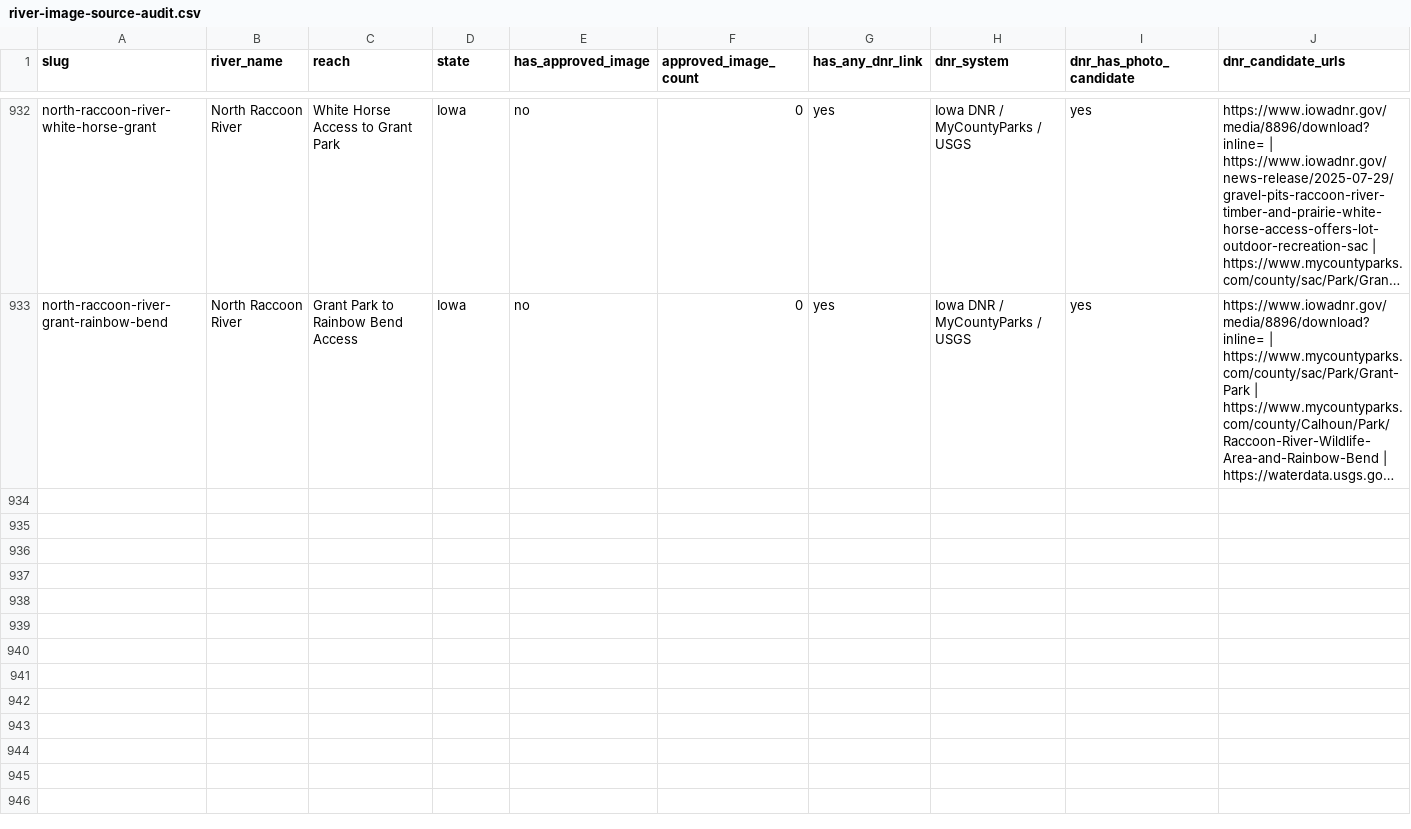
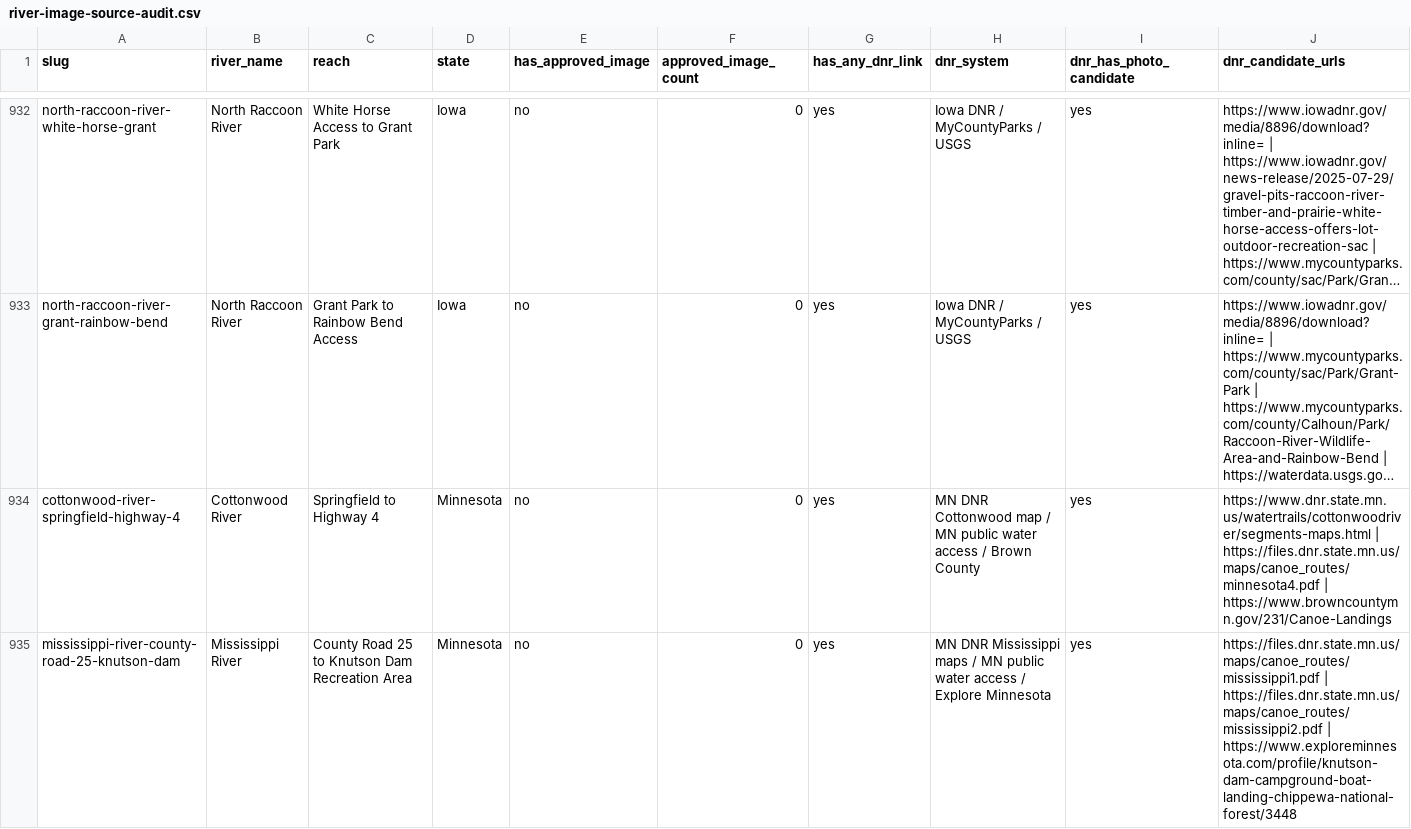
Before and after one commit to EckceptionalSolutions/PaddleTodayV2, a CSV file: docs/river-image-source-audit.csv, drawn as a sheet; only a part is shown, gaps mark what is left out; long unchanged cells end in …; rows hold the shown columns only; the diff covers the shown part only; the diff names each change by its address in the sheet, - before the commit and + after, or states it on an @@ line.

Commit message:
Add Minnesota Cottonwood Mississippi Rum routes

```diff
--- a/docs/river-image-source-audit.csv
+++ b/docs/river-image-source-audit.csv
+row 934: cottonwood-river-springfield-highway-4 | Cottonwood River | Springfield to Highway 4 | Minnesota | no | 0 | yes | MN DNR Cottonwood map / MN public water access / Brown County | yes | https://www.dnr.state.mn.us/watertrails/cottonwoodriver/segments-maps.html | https://files.dnr.state.mn.us/maps/canoe_routes/minnesota4.pdf | https://www.browncountymn.gov/231/Canoe-Landings
+row 935: mississippi-river-county-road-25-knutson-dam | Mississippi River | County Road 25 to Knutson Dam Recreation Area | Minnesota | no | 0 | yes | MN DNR Mississippi maps / MN public water access / Explore Minnesota | yes | https://files.dnr.state.mn.us/maps/canoe_routes/mississippi1.pdf | https://files.dnr.state.mn.us/maps/canoe_routes/mississippi2.pdf | https://www.exploreminnesota.com/profile/knutson-dam-campground-boat-landing-chippewa-national-forest/3448
```
Also changed, not shown: 1 added row elsewhere in this file, 31 other files.
